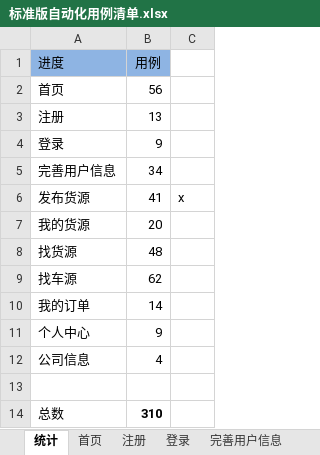
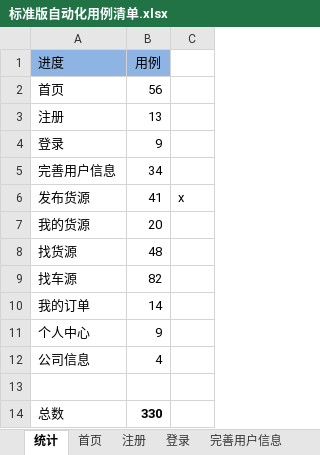
Before and after one commit to stephenwang1011/web-logistics-standard, an Excel workbook: logistics/res/caselist/标准版自动化用例清单.xlsx, sheet 统计, drawn as a sheet; values as stored, in another font and other column widths than the file's, no borders; the diff names each change by its address in the sheet, - before the commit and + after, or states it on an @@ line.

```diff
--- a/logistics/res/caselist/标准版自动化用例清单.xlsx (sheet 统计)
+++ b/logistics/res/caselist/标准版自动化用例清单.xlsx (sheet 统计)
-B9 (用例): 62
+B9 (用例): 82
-B14 (用例): 310
+B14 (用例): 330
```
Also changed, not shown: sheet 找车源.
